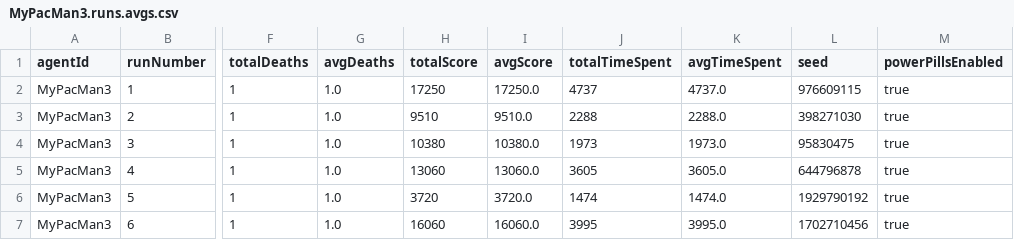
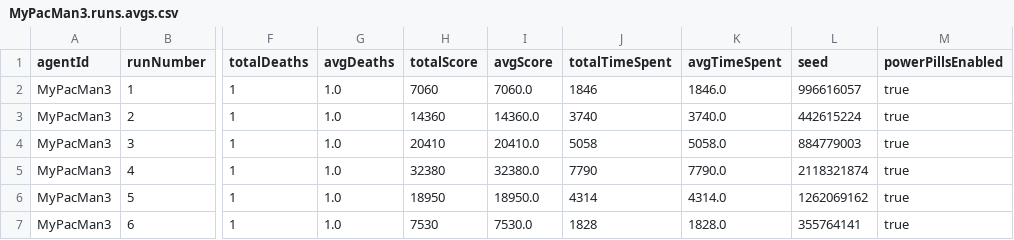
Before and after one commit to flower-go/MFF-MasterStudy, a CSV file: ArtificalInteligence/MsPacMan-vs-Ghosts-AI-master/results/MyPacMan3.runs.avgs.csv, drawn as a sheet; only a part is shown, gaps mark what is left out; the diff covers the shown part only; the diff names each change by its address in the sheet, - before the commit and + after, or states it on an @@ line.

```diff
--- a/ArtificalInteligence/MsPacMan-vs-Ghosts-AI-master/results/MyPacMan3.runs.avgs.csv
+++ b/ArtificalInteligence/MsPacMan-vs-Ghosts-AI-master/results/MyPacMan3.runs.avgs.csv
-H2 (totalScore): 17250
+H2 (totalScore): 7060
-I2 (avgScore): 17250.0
+I2 (avgScore): 7060.0
-J2 (totalTimeSpent): 4737
+J2 (totalTimeSpent): 1846
-K2 (avgTimeSpent): 4737.0
+K2 (avgTimeSpent): 1846.0
-L2 (seed): 976609115
+L2 (seed): 996616057
-H3 (totalScore): 9510
+H3 (totalScore): 14360
-I3 (avgScore): 9510.0
+I3 (avgScore): 14360.0
-J3 (totalTimeSpent): 2288
+J3 (totalTimeSpent): 3740
-K3 (avgTimeSpent): 2288.0
+K3 (avgTimeSpent): 3740.0
-L3 (seed): 398271030
+L3 (seed): 442615224
-H4 (totalScore): 10380
+H4 (totalScore): 20410
-I4 (avgScore): 10380.0
+I4 (avgScore): 20410.0
-J4 (totalTimeSpent): 1973
+J4 (totalTimeSpent): 5058
-K4 (avgTimeSpent): 1973.0
+K4 (avgTimeSpent): 5058.0
-L4 (seed): 95830475
+L4 (seed): 884779003
-H5 (totalScore): 13060
+H5 (totalScore): 32380
-I5 (avgScore): 13060.0
+I5 (avgScore): 32380.0
-J5 (totalTimeSpent): 3605
+J5 (totalTimeSpent): 7790
-K5 (avgTimeSpent): 3605.0
+K5 (avgTimeSpent): 7790.0
-L5 (seed): 644796878
+L5 (seed): 2118321874
-H6 (totalScore): 3720
+H6 (totalScore): 18950
-I6 (avgScore): 3720.0
+I6 (avgScore): 18950.0
-J6 (totalTimeSpent): 1474
+J6 (totalTimeSpent): 4314
-K6 (avgTimeSpent): 1474.0
+K6 (avgTimeSpent): 4314.0
-L6 (seed): 1929790192
+L6 (seed): 1262069162
-H7 (totalScore): 16060
+H7 (totalScore): 7530
-I7 (avgScore): 16060.0
+I7 (avgScore): 7530.0
-J7 (totalTimeSpent): 3995
+J7 (totalTimeSpent): 1828
-K7 (avgTimeSpent): 3995.0
+K7 (avgTimeSpent): 1828.0
-L7 (seed): 1702710456
+L7 (seed): 355764141
```
Also changed, not shown: 120 edited cells elsewhere in this file, ArtificalInteligence/MsPacMan-vs-Ghosts-AI-master/results/results.csv, 37 other files.
